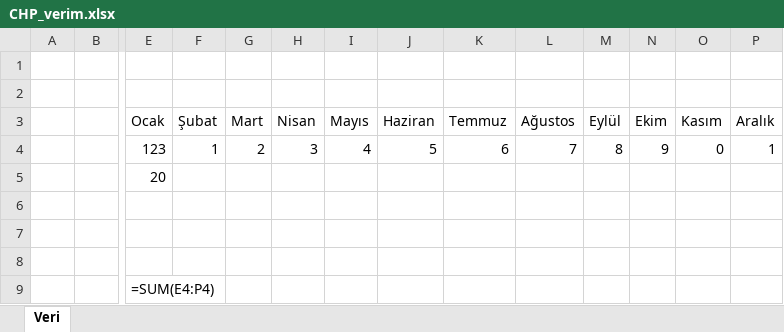
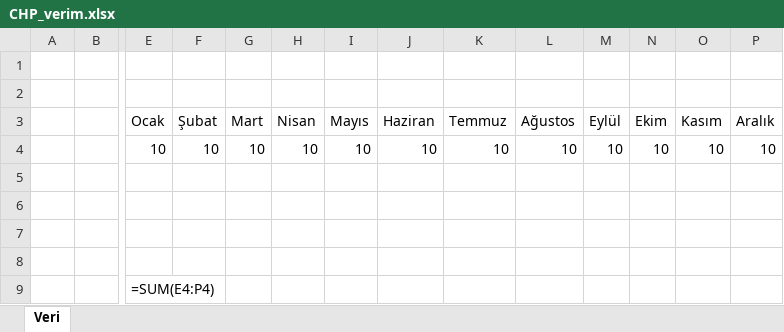
Before and after one commit to sukufi/combine_heat_and_power_calculator, an Excel workbook: CHP_verim.xlsx, sheet Veri, drawn as a sheet; only a part is shown, gaps mark what is left out; values as stored, in another font and other column widths than the file's, no borders; formulas without a stored value are shown as written; removed rows and columns are numbered as before the commit, all else as after; rows hold the shown columns only; the diff names each change by its address in the sheet, - before the commit and + after, or states it on an @@ line.

```diff
--- a/CHP_verim.xlsx (sheet Veri)
+++ b/CHP_verim.xlsx (sheet Veri)
-row 4:  |  | 123 | 1 | 2 | 3 | 4 | 5 | 6 | 7 | 8 | 9 | 0 | 1
+row 4:  |  | 10 | 10 | 10 | 10 | 10 | 10 | 10 | 10 | 10 | 10 | 10 | 10
-E5 (Ocak): 20
+E5 (Ocak): (empty)
```
Also changed, not shown: 2 other files.
